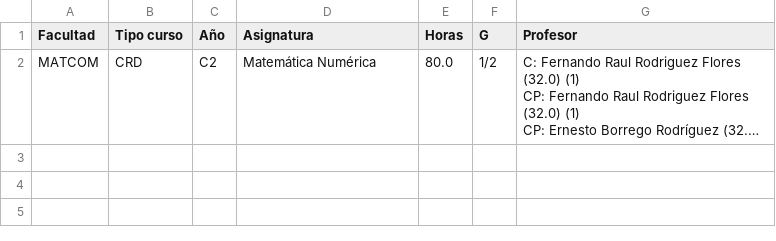
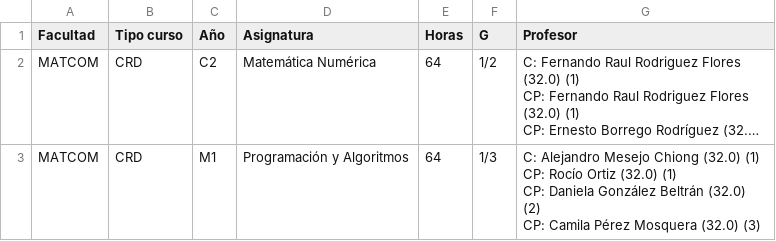
Before and after one commit to cwjki/MATCOM-management-system, a CSV file: server/managementSystem/teachingAssignment/excels/download/teaching_assignments.csv, drawn as a sheet; long unchanged cells end in …; ↵ is a line break in a cell; the diff names each change by its address in the sheet, - before the commit and + after, or states it on an @@ line.

Commit message:
fixed the total number of hours in teaching assignment csv file

```diff
--- a/server/managementSystem/teachingAssignment/excels/download/teaching_assignments.csv
+++ b/server/managementSystem/teachingAssignment/excels/download/teaching_assignments.csv
-E2 (Horas): 80.0
+E2 (Horas): 64
+row 3: MATCOM | CRD | M1 | Programación y Algoritmos | 64 | 1/3 | C: Alejandro Mesejo Chiong (32.0) (1) ↵ CP: Rocío Ortiz (32.0) (1) ↵ CP: Daniela González Beltrán (32.0) (2) ↵ CP: Camila Pérez Mosquera (32.0) (3)
```
Also changed, not shown: 2 other files.
